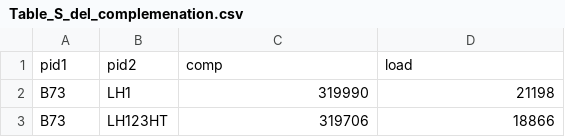
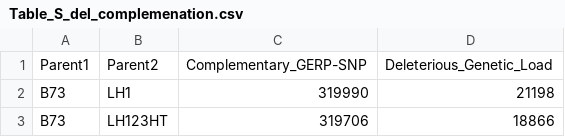
Before and after one commit to yangjl/GERP-diallel, a CSV file: table/Table_S_del_complemenation.csv, drawn as a sheet; only a part is shown.

```diff
--- a/table/Table_S_del_complemenation.csv
+++ b/table/Table_S_del_complemenation.csv
@@ -1,2 +1,2 @@
-pid1,pid2,comp,load
+Parent1,Parent2,Complementary_GERP-SNP,Deleterious_Genetic_Load
 B73,LH1,319990,21198
```
Also changed, not shown: table/Table_CA.csv, table/Table_S_del_per_line.csv, 4 other files.
